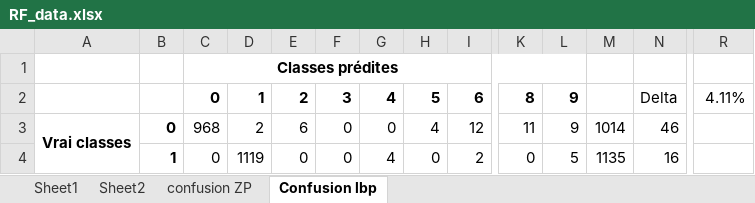
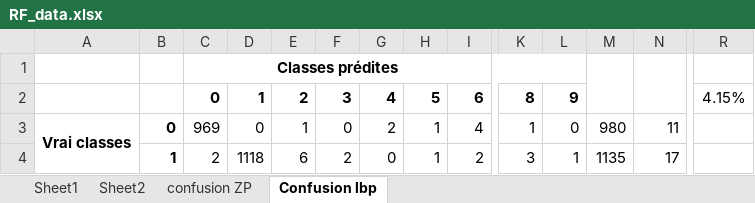
Before and after one commit to F-ARobert/SYS800_labs, an Excel workbook: Lab1/RF_data.xlsx, sheet Confusion lbp, drawn as a sheet; only a part is shown, gaps mark what is left out; values as stored, in another font and other column widths than the file's, no borders; charts and pictures not drawn; the diff covers the shown part only; the diff names each change by its address in the sheet, - before the commit and + after, or states it on an @@ line.

```diff
--- a/Lab1/RF_data.xlsx (sheet Confusion lbp)
+++ b/Lab1/RF_data.xlsx (sheet Confusion lbp)
+M1:M2 merged
+N1:N2 merged
-N2: Delta
+N2: (empty)
-R2: 4.11%
+R2: 4.15%
-C3: 968
+C3: 969
-D3: 2
+D3: 0
-E3: 6
+E3: 1
-G3: 0
+G3: 2
-H3: 4
+H3: 1
-I3: 12
+I3: 4
-K3: 11
+K3: 1
-L3: 9
+L3: 0
-M3: 1014
+M3: 980
-N3: 46
+N3: 11
-C4: 0
+C4: 2
-D4: 1119
+D4: 1118
-E4: 0
+E4: 6
-F4: 0
+F4: 2
-G4: 4
+G4: 0
-H4: 0
+H4: 1
-K4: 0
+K4: 3
-L4: 5
+L4: 1
-N4: 16
+N4: 17
```
Also changed, not shown: 87 edited cells elsewhere in this sheet, sheet confusion ZP, charts or pictures, 3 other files.
